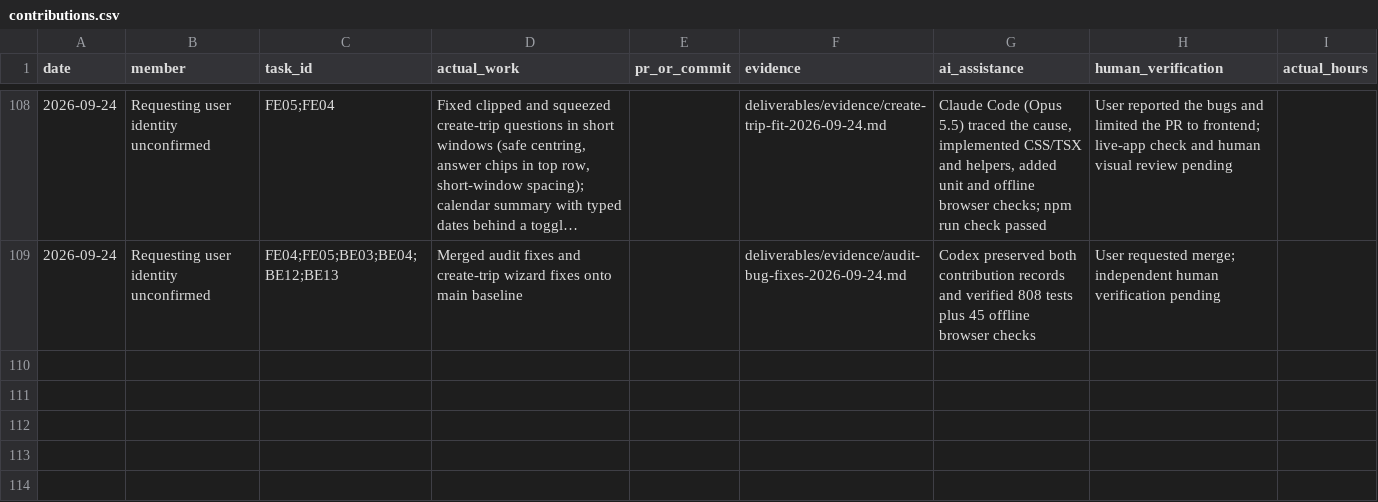
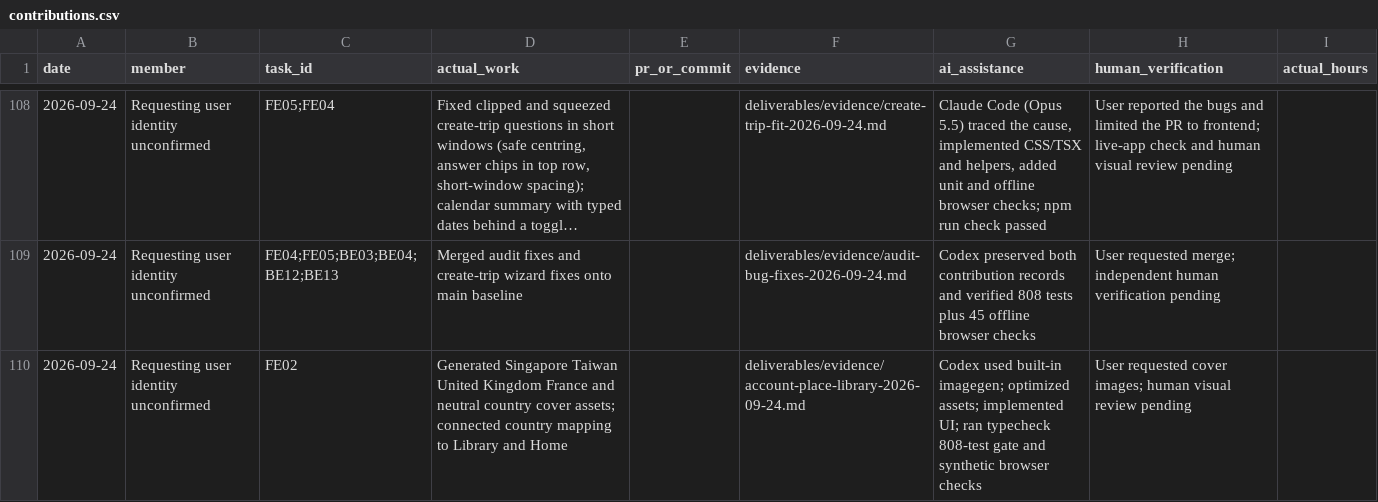
Before and after one commit to namprice227/reel-travel, a CSV file: planning/contributions.csv, drawn as a sheet; only a part is shown, gaps mark what is left out; long unchanged cells end in ….

Commit message:
Add cover photo

```diff
--- a/planning/contributions.csv
+++ b/planning/contributions.csv
@@ -109 +109,2 @@ date,member,task_id,actual_work,pr_or_commit,evidence,ai_assistance,human_verifi
 2026-09-24,Requesting user identity unconfirmed,FE04;FE05;BE03;BE04;BE12;BE13,Merged audit fixes and create-trip wizard fixes onto main baseline,,deliverables/evidence/audit-bug-fixes-2026-09-24.md,Codex preserved both contribution records and verified 808 tests plus 45 offline browser checks,User requested merge; independent human verification pending,
+2026-09-24,Requesting user identity unconfirmed,FE02,"Generated Singapore Taiwan United Kingdom France and neutral country cover assets; connected country mapping to Library and Home",,deliverables/evidence/account-place-library-2026-09-24.md,"Codex used built-in imagegen; optimized assets; implemented UI; ran typecheck 808-test gate and synthetic browser checks","User requested cover images; human visual review pending",
```
Also changed, not shown: planning/tasks.csv, 12 other files.
